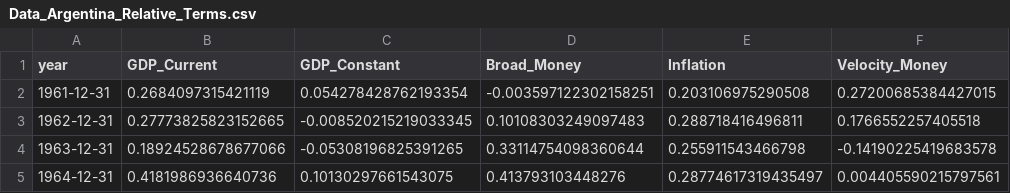
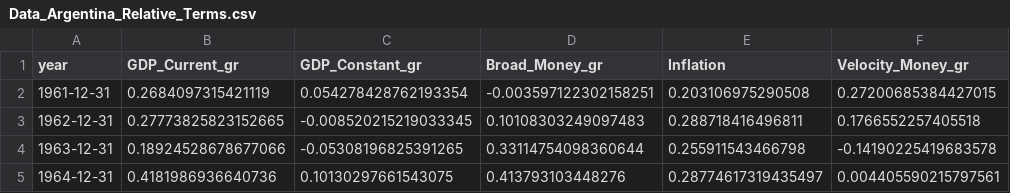
Before and after one commit to Ariel010/Argentina_inflation, a CSV file: csv_creados/Data_Argentina_Relative_Terms.csv, drawn as a sheet; only a part is shown.

Commit message:
Inflation Argentina

```diff
--- a/csv_creados/Data_Argentina_Relative_Terms.csv
+++ b/csv_creados/Data_Argentina_Relative_Terms.csv
@@ -1,2 +1,2 @@
-year,GDP_Current,GDP_Constant,Broad_Money,Inflation,Velocity_Money
+year,GDP_Current_gr,GDP_Constant_gr,Broad_Money_gr,Inflation,Velocity_Money_gr
 1961-12-31,0.2684097315421119,0.054278428762193354,-0.003597122302158251,0.203106975290508,0.27200685384427015
```
Also changed, not shown: csv_creados/df_arc_normalized.csv, 6 other files.
